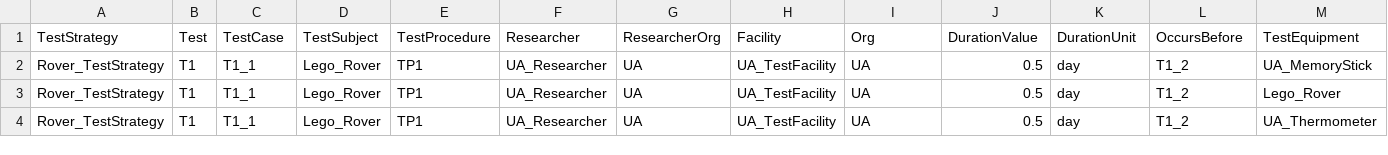
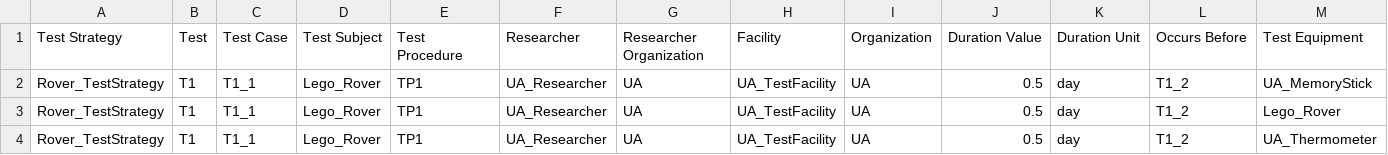
Before and after one commit to visalakshi2001/ProgramDashboard, a CSV file: reports/TestStrategy.csv, drawn as a sheet; only a part is shown.

```diff
--- a/reports/TestStrategy.csv
+++ b/reports/TestStrategy.csv
@@ -1,2 +1,2 @@
-TestStrategy,Test,TestCase,TestSubject,TestProcedure,Researcher,ResearcherOrg,Facility,Org,DurationValue,DurationUnit,OccursBefore,TestEquipment
+Test Strategy,Test,Test Case,Test Subject,Test Procedure,Researcher,Researcher Organization,Facility,Organization,Duration Value,Duration Unit,Occurs Before,Test Equipment
 Rover_TestStrategy,T1,T1_1,Lego_Rover,TP1,UA_Researcher,UA,UA_TestFacility,UA,0.5,day,T1_2,UA_MemoryStick
```
Also changed, not shown: reports/Requirements.csv, reports/TestFacilities.csv, 6 other files.
